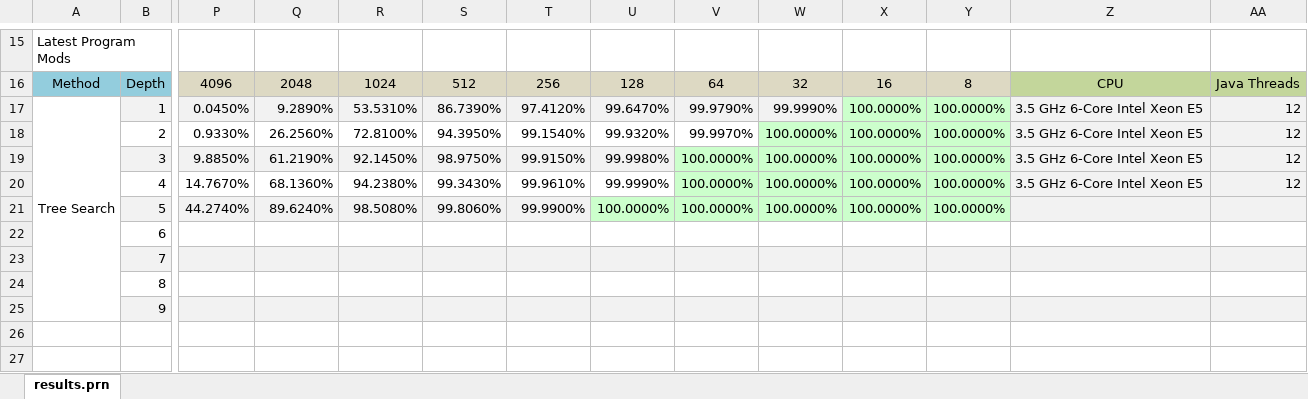
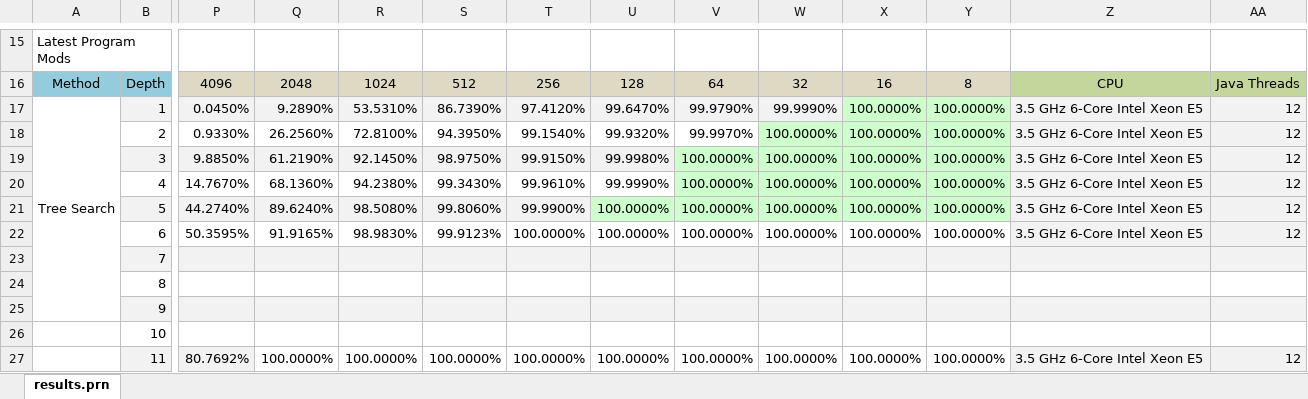
Before and after one commit to Netsensia/2048Solver, an Excel workbook: results/results.xlsx, sheet results.prn, drawn as a sheet; only a part is shown, gaps mark what is left out; values as stored, in another font and other column widths than the file's, no borders; conditional formats not drawn; removed rows and columns are numbered as before the commit, all else as after; rows hold the shown columns only; the diff names each change by its address in the sheet, - before the commit and + after, or states it on an @@ line.

Commit message:
Last night's results

```diff
--- a/results/results.xlsx (sheet results.prn)
+++ b/results/results.xlsx (sheet results.prn)
-Z21: (empty)
+Z21: 3.5 GHz 6-Core Intel Xeon E5
-AA21: (empty)
+AA21: 12
-row 22:  | 6
-row 23:  | 7
-row 24:  | 8
+row 22:  | 6 | 50.3595% | 91.9165% | 98.9830% | 99.9123% | 100.0000% | 100.0000% | 100.0000% | 100.0000% | 100.0000% | 100.0000% | 3.5 GHz 6-Core Intel Xeon E5 | 12
+row 23:  | 7
+row 24:  | 8
+row 26:  | 10
+row 27:  | 11 | 80.7692% | 100.0000% | 100.0000% | 100.0000% | 100.0000% | 100.0000% | 100.0000% | 100.0000% | 100.0000% | 100.0000% | 3.5 GHz 6-Core Intel Xeon E5 | 12
```
Also changed, not shown: 2 other files.
